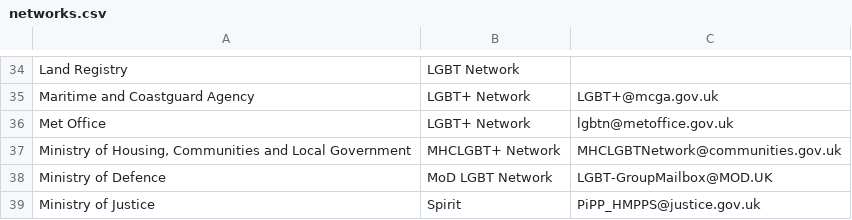
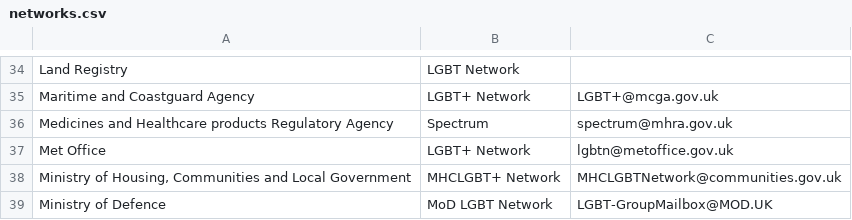
Before and after one commit to civilservicelgbt/civilservicelgbt.github.io, a CSV file: _data/networks.csv, drawn as a sheet; only a part is shown, gaps mark what is left out; the shorter side is filled out with more unchanged rows.

Commit message:
Update networks.csv

```diff
--- a/_data/networks.csv
+++ b/_data/networks.csv
@@ -35,2 +35,3 @@ Land Registry,LGBT Network,,,
 Maritime and Coastguard Agency,LGBT+ Network,LGBT+@mcga.gov.uk,,
+Medicines and Healthcare products Regulatory Agency,Spectrum,spectrum@mhra.gov.uk,,
 Met Office,LGBT+ Network,lgbtn@metoffice.gov.uk,,
```
